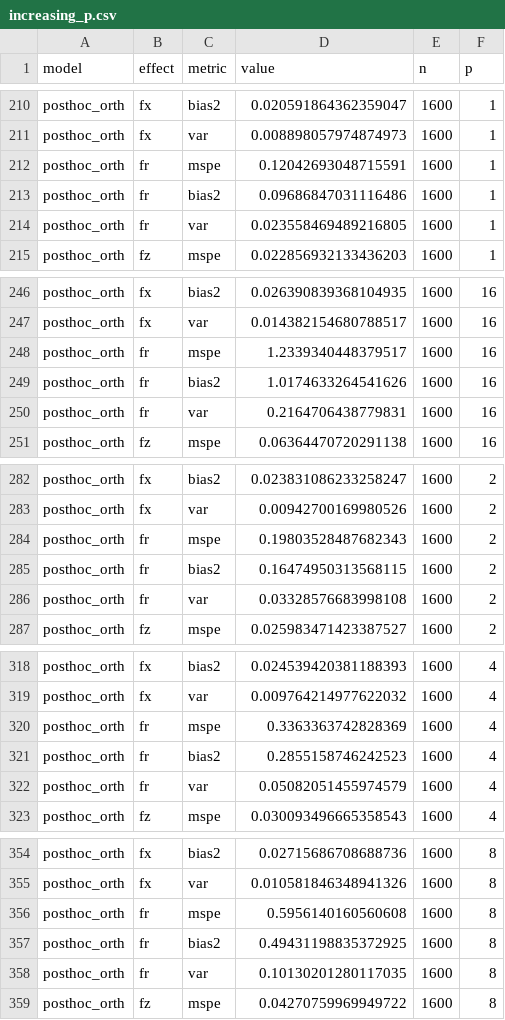
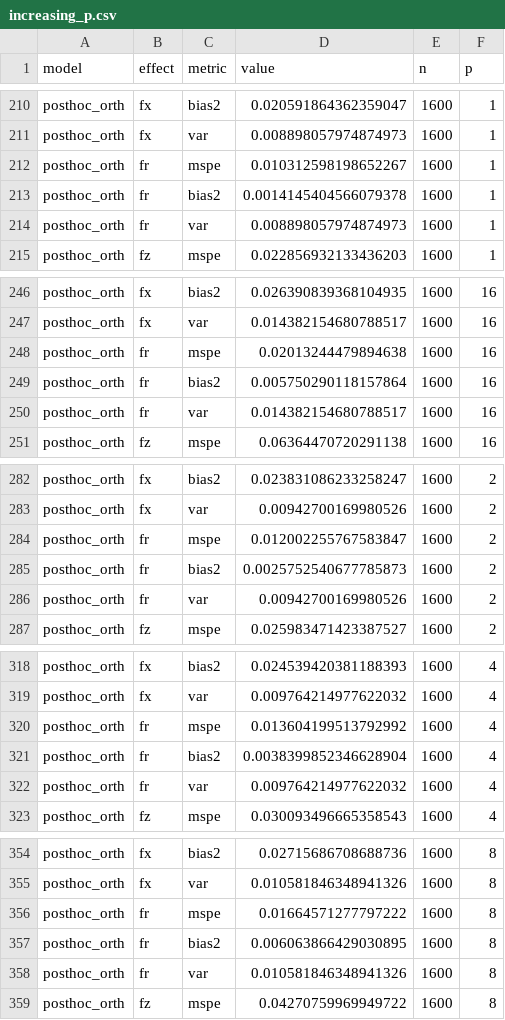
Before and after one commit to mpff/cocodeel, a CSV file: results/simulation_images/increasing_p.csv, drawn as a sheet; only a part is shown, gaps mark what is left out; the diff covers the shown part only.

```diff
--- a/results/simulation_images/increasing_p.csv
+++ b/results/simulation_images/increasing_p.csv
@@ -211,5 +211,5 @@ posthoc_orth,fx,bias2,0.020591864362359047,1600,1
 posthoc_orth,fx,var,0.008898057974874973,1600,1
-posthoc_orth,fr,mspe,0.12042693048715591,1600,1
-posthoc_orth,fr,bias2,0.09686847031116486,1600,1
-posthoc_orth,fr,var,0.023558469489216805,1600,1
+posthoc_orth,fr,mspe,0.010312598198652267,1600,1
+posthoc_orth,fr,bias2,0.0014145404566079378,1600,1
+posthoc_orth,fr,var,0.008898057974874973,1600,1
 posthoc_orth,fz,mspe,0.022856932133436203,1600,1
@@ -247,5 +247,5 @@ posthoc_orth,fx,bias2,0.026390839368104935,1600,16
 posthoc_orth,fx,var,0.014382154680788517,1600,16
-posthoc_orth,fr,mspe,1.2339340448379517,1600,16
-posthoc_orth,fr,bias2,1.0174633264541626,1600,16
-posthoc_orth,fr,var,0.2164706438779831,1600,16
+posthoc_orth,fr,mspe,0.02013244479894638,1600,16
+posthoc_orth,fr,bias2,0.005750290118157864,1600,16
+posthoc_orth,fr,var,0.014382154680788517,1600,16
 posthoc_orth,fz,mspe,0.06364470720291138,1600,16
@@ -283,5 +283,5 @@ posthoc_orth,fx,bias2,0.023831086233258247,1600,2
 posthoc_orth,fx,var,0.00942700169980526,1600,2
-posthoc_orth,fr,mspe,0.19803528487682343,1600,2
-posthoc_orth,fr,bias2,0.16474950313568115,1600,2
-posthoc_orth,fr,var,0.03328576683998108,1600,2
+posthoc_orth,fr,mspe,0.012002255767583847,1600,2
+posthoc_orth,fr,bias2,0.0025752540677785873,1600,2
+posthoc_orth,fr,var,0.00942700169980526,1600,2
 posthoc_orth,fz,mspe,0.025983471423387527,1600,2
@@ -319,5 +319,5 @@ posthoc_orth,fx,bias2,0.024539420381188393,1600,4
 posthoc_orth,fx,var,0.009764214977622032,1600,4
-posthoc_orth,fr,mspe,0.3363363742828369,1600,4
-posthoc_orth,fr,bias2,0.2855158746242523,1600,4
-posthoc_orth,fr,var,0.05082051455974579,1600,4
+posthoc_orth,fr,mspe,0.013604199513792992,1600,4
+posthoc_orth,fr,bias2,0.0038399852346628904,1600,4
+posthoc_orth,fr,var,0.009764214977622032,1600,4
 posthoc_orth,fz,mspe,0.030093496665358543,1600,4
@@ -355,5 +355,5 @@ posthoc_orth,fx,bias2,0.02715686708688736,1600,8
 posthoc_orth,fx,var,0.010581846348941326,1600,8
-posthoc_orth,fr,mspe,0.5956140160560608,1600,8
-posthoc_orth,fr,bias2,0.49431198835372925,1600,8
-posthoc_orth,fr,var,0.10130201280117035,1600,8
+posthoc_orth,fr,mspe,0.01664571277797222,1600,8
+posthoc_orth,fr,bias2,0.006063866429030895,1600,8
+posthoc_orth,fr,var,0.010581846348941326,1600,8
 posthoc_orth,fz,mspe,0.04270759969949722,1600,8
```
Also changed, not shown: 90 edited cells elsewhere in this file, results/simulation_images/binary_increasing_bz.csv, results/simulation_images/increasing_bz.csv, 16 other files.
